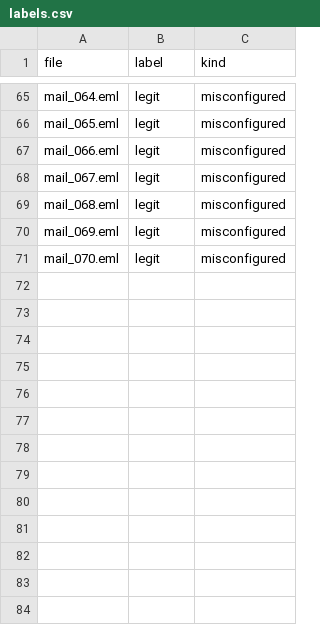
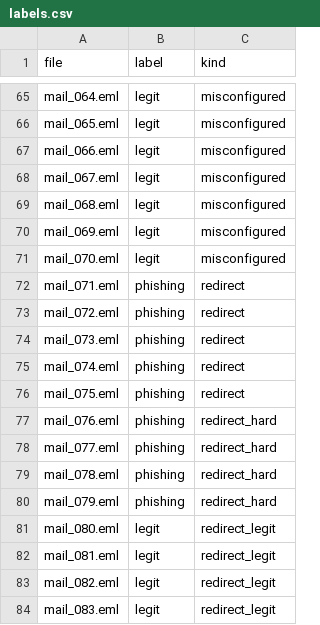
Before and after one commit to Yassine-Kooli/phishing-soar, a CSV file: dataset/labels.csv, drawn as a sheet; only a part is shown, gaps mark what is left out.

```diff
--- a/dataset/labels.csv
+++ b/dataset/labels.csv
@@ -71 +71,14 @@ mail_069.eml,legit,misconfigured
 mail_070.eml,legit,misconfigured
+mail_071.eml,phishing,redirect
+mail_072.eml,phishing,redirect
+mail_073.eml,phishing,redirect
+mail_074.eml,phishing,redirect
+mail_075.eml,phishing,redirect
+mail_076.eml,phishing,redirect_hard
+mail_077.eml,phishing,redirect_hard
+mail_078.eml,phishing,redirect_hard
+mail_079.eml,phishing,redirect_hard
+mail_080.eml,legit,redirect_legit
+mail_081.eml,legit,redirect_legit
+mail_082.eml,legit,redirect_legit
+mail_083.eml,legit,redirect_legit
```
Also changed, not shown: 44 other files.
